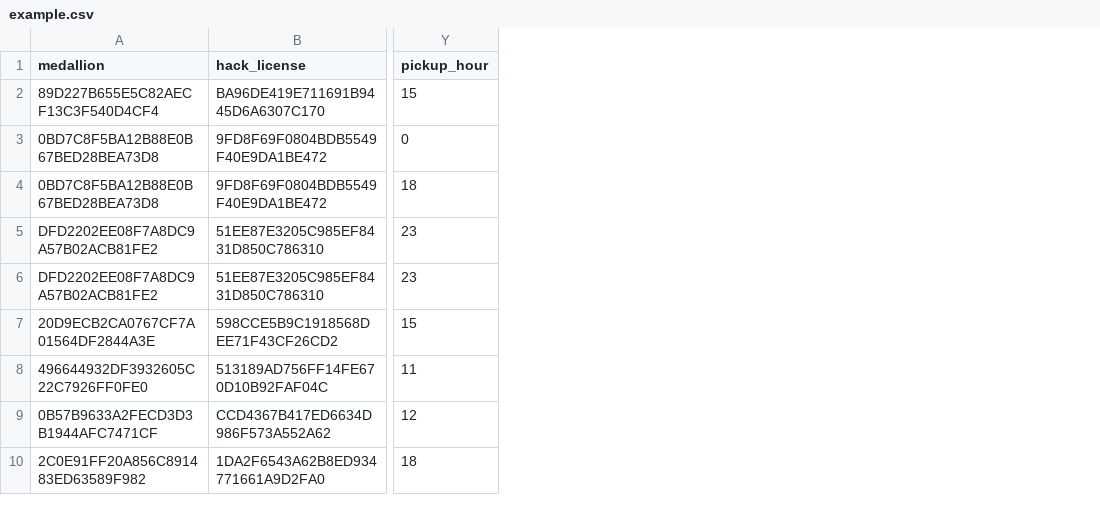
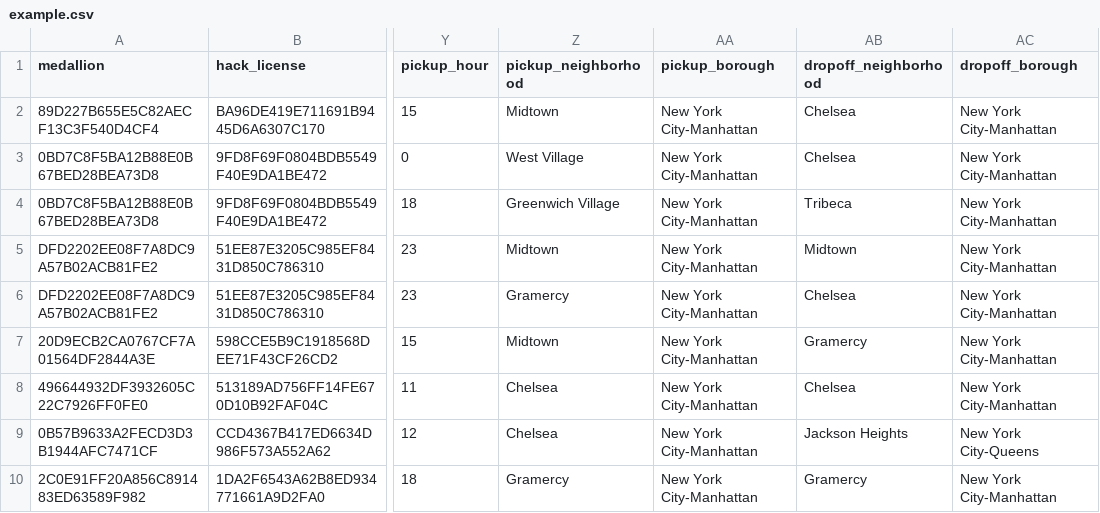
Before and after one commit to priorknowledge/loom, a CSV file: examples/taxi/example.csv, drawn as a sheet; only a part is shown, gaps mark what is left out; the diff names each change by its address in the sheet, - before the commit and + after, or states it on an @@ line.

```diff
--- a/examples/taxi/example.csv
+++ b/examples/taxi/example.csv
+column Z (pickup_neighborhood), rows 2-10: Midtown | West Village | Greenwich Village | Midtown | Gramercy | Midtown | Chelsea | Chelsea | Gramercy
+column AA (pickup_borough), rows 2-10: all New York City-Manhattan
+column AB (dropoff_neighborhood), rows 2-10: Chelsea | Chelsea | Tribeca | Midtown | Chelsea | Gramercy | Chelsea | Jackson Heights | Gramercy
+column AC (dropoff_borough), rows 2-10: New York City-Manhattan | New York City-Manhattan | New York City-Manhattan | New York City-Manhattan | New York City-Manhattan | New York City-Manhattan | New York City-Manhattan | New York City-Queens | New York City-Manhattan
```
Also changed, not shown: 6 other files.
